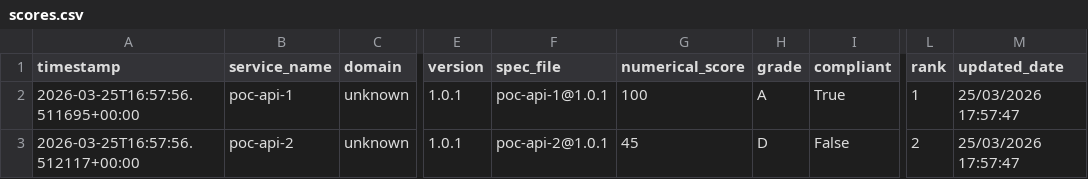
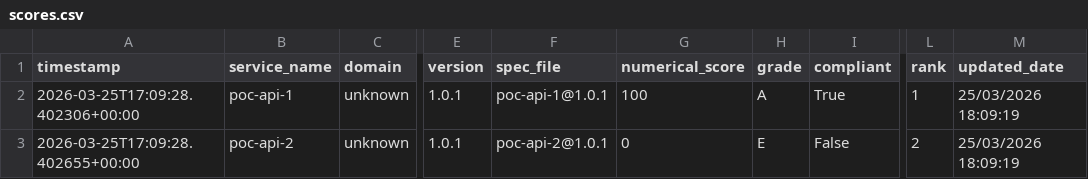
Before and after one commit to azammel-reply/central-hub-gouv-poc, a CSV file: scores.csv, drawn as a sheet; only a part is shown, gaps mark what is left out; the diff names each change by its address in the sheet, - before the commit and + after, or states it on an @@ line.

```diff
--- a/scores.csv
+++ b/scores.csv
-A2 (timestamp): 2026-03-25T16:57:56.511695+00:00
+A2 (timestamp): 2026-03-25T17:09:28.402306+00:00
-M2:M3 (updated_date): 25/03/2026 17:57:47
+M2:M3 (updated_date): 25/03/2026 18:09:19
-A3 (timestamp): 2026-03-25T16:57:56.512117+00:00
+A3 (timestamp): 2026-03-25T17:09:28.402655+00:00
-G3 (numerical_score): 45
+G3 (numerical_score): 0
-H3 (grade): D
+H3 (grade): E
```
Also changed, not shown: violations_flat.csv, 2 other files.
